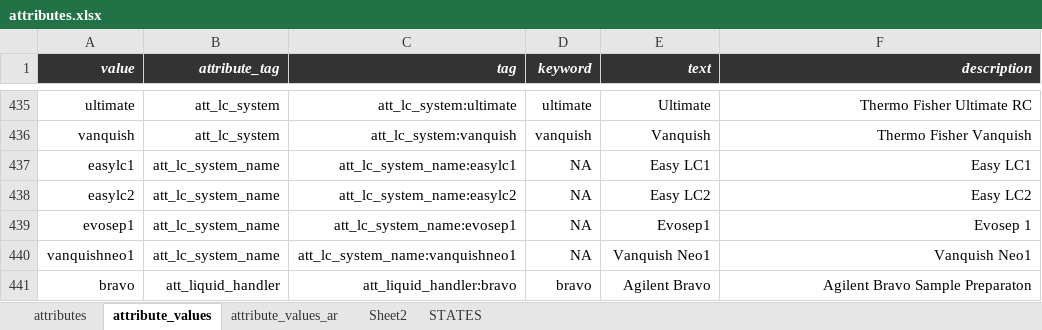
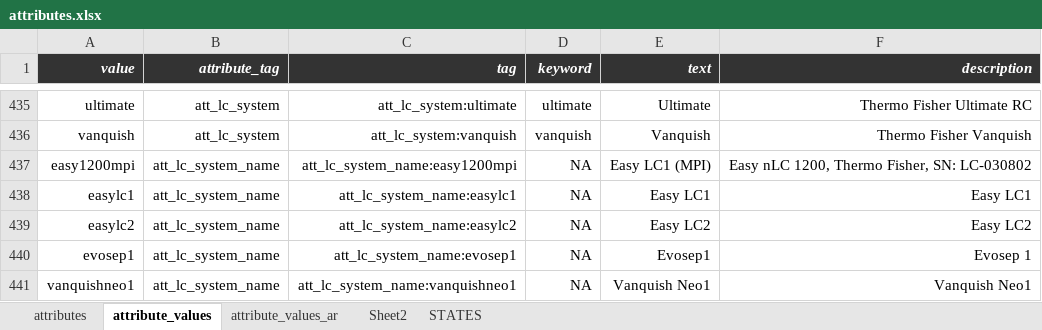
Before and after one commit to hnolCol/mitocube-backend, an Excel workbook: resources/attributes/attributes.xlsx, sheet attribute_values, drawn as a sheet; only a part is shown, gaps mark what is left out; the shorter side is filled out with more unchanged rows; values as stored, in another font and other column widths than the file's, no borders; conditional formats not drawn; the diff covers the shown part only; the diff names each change by its address in the sheet, - before the commit and + after, or states it on an @@ line.

```diff
--- a/resources/attributes/attributes.xlsx (sheet attribute_values)
+++ b/resources/attributes/attributes.xlsx (sheet attribute_values)
+row 437: easy1200mpi | att_lc_system_name | att_lc_system_name:easy1200mpi | NA | Easy LC1 (MPI) | Easy nLC 1200, Thermo Fisher, SN: LC-030802
```
Also changed, not shown: 16 added rows, 2 removed rows and 1 edited cell elsewhere in this sheet, sheet attributes, formulas that keep their value, 17 other files.
